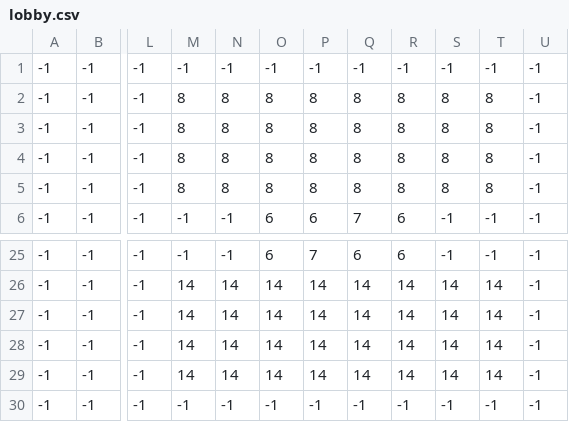
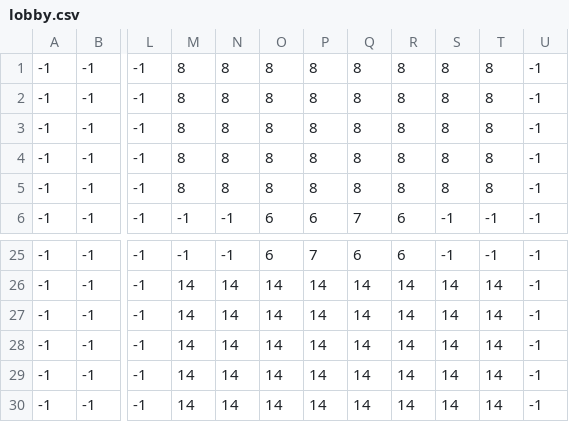
Before and after one commit to EliasMailosson/Search-of-the-Alien, a CSV file: data/lobby.csv, drawn as a sheet; only a part is shown, gaps mark what is left out; the diff names each change by its address in the sheet, - before the commit and + after, or states it on an @@ line.

Commit message:
revert lobby csv file

```diff
--- a/data/lobby.csv
+++ b/data/lobby.csv
-M1: -1
+M1: 8
-N1: -1
+N1: 8
-O1: -1
+O1: 8
-P1: -1
+P1: 8
-Q1: -1
+Q1: 8
-R1: -1
+R1: 8
-S1: -1
+S1: 8
-T1: -1
+T1: 8
-M30: -1
+M30: 14
-N30: -1
+N30: 14
-O30: -1
+O30: 14
-P30: -1
+P30: 14
-Q30: -1
+Q30: 14
-R30: -1
+R30: 14
-S30: -1
+S30: 14
-T30: -1
+T30: 14
```
